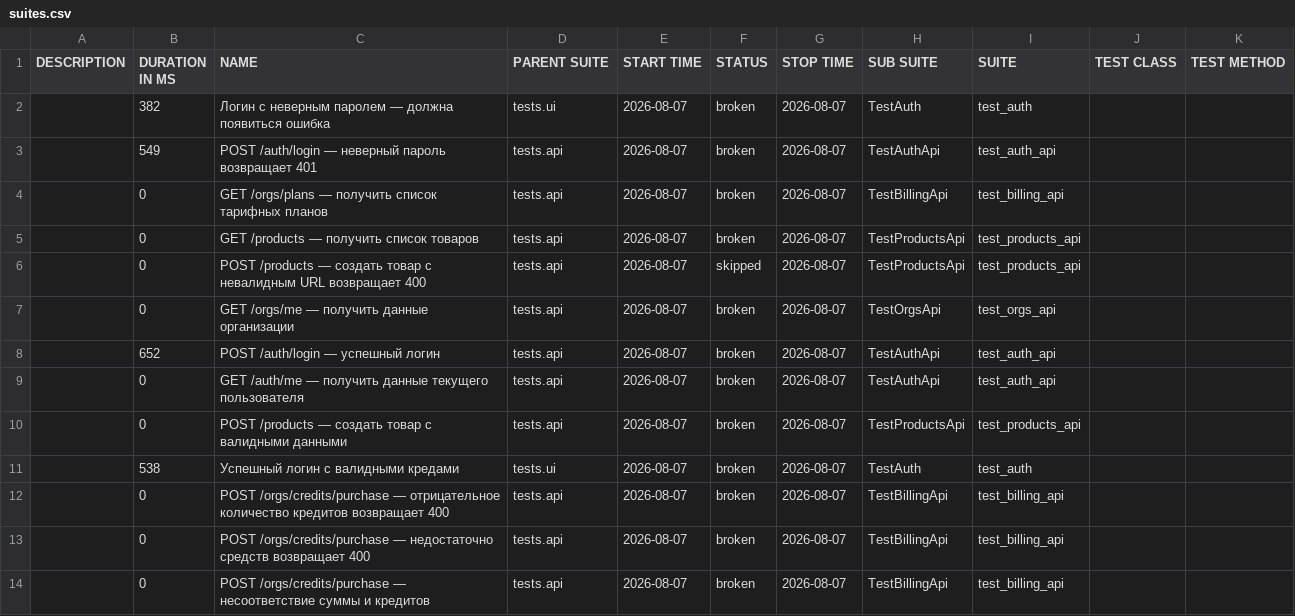
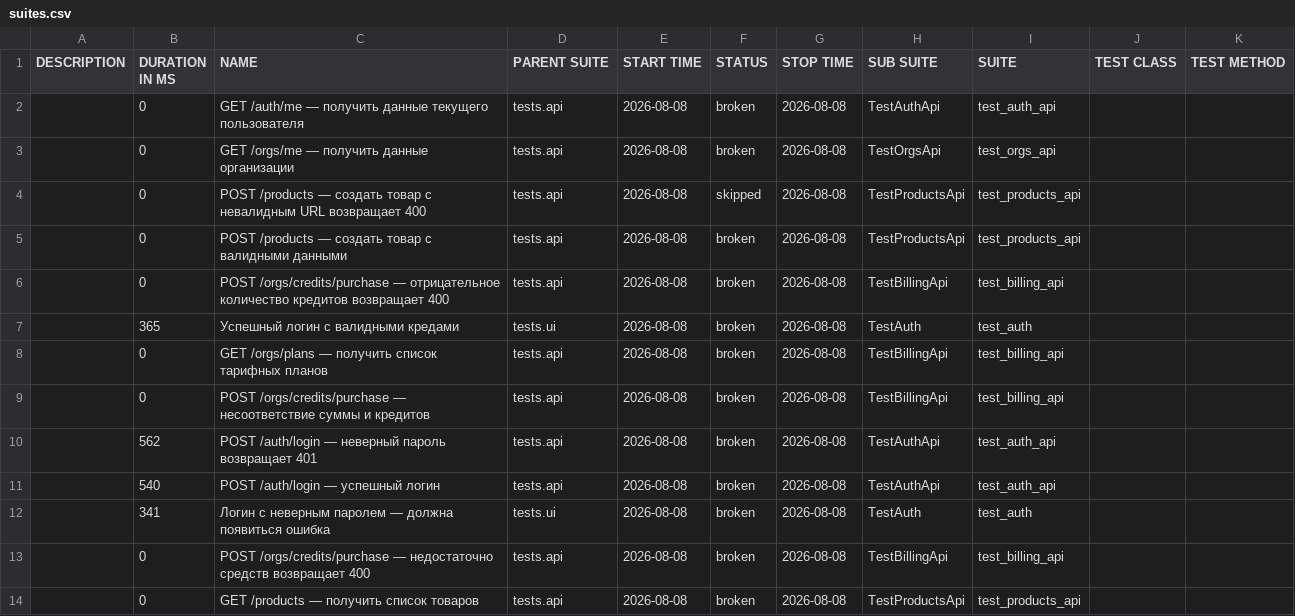
Before and after one commit to Sunaaa1/kartochki-tests, a CSV file: data/suites.csv, drawn as a sheet.

```diff
--- a/data/suites.csv
+++ b/data/suites.csv
@@ -1,14 +1,14 @@
 "DESCRIPTION","DURATION IN MS","NAME","PARENT SUITE","START TIME","STATUS","STOP TIME","SUB SUITE","SUITE","TEST CLASS","TEST METHOD"
-"","382","Логин с неверным паролем — должна появиться ошибка","tests.ui","2026-08-07","broken","2026-08-07","TestAuth","test_auth","",""
-"","549","POST /auth/login — неверный пароль возвращает 401","tests.api","2026-08-07","broken","2026-08-07","TestAuthApi","test_auth_api","",""
-"","0","GET /orgs/plans — получить список тарифных планов","tests.api","2026-08-07","broken","2026-08-07","TestBillingApi","test_billing_api","",""
-"","0","GET /products — получить список товаров","tests.api","2026-08-07","broken","2026-08-07","TestProductsApi","test_products_api","",""
-"","0","POST /products — создать товар с невалидным URL возвращает 400","tests.api","2026-08-07","skipped","2026-08-07","TestProductsApi","test_products_api","",""
-"","0","GET /orgs/me — получить данные организации","tests.api","2026-08-07","broken","2026-08-07","TestOrgsApi","test_orgs_api","",""
-"","652","POST /auth/login — успешный логин","tests.api","2026-08-07","broken","2026-08-07","TestAuthApi","test_auth_api","",""
-"","0","GET /auth/me — получить данные текущего пользователя","tests.api","2026-08-07","broken","2026-08-07","TestAuthApi","test_auth_api","",""
-"","0","POST /products — создать товар с валидными данными","tests.api","2026-08-07","broken","2026-08-07","TestProductsApi","test_products_api","",""
-"","538","Успешный логин с валидными кредами","tests.ui","2026-08-07","broken","2026-08-07","TestAuth","test_auth","",""
-"","0","POST /orgs/credits/purchase — отрицательное количество кредитов возвращает 400","tests.api","2026-08-07","broken","2026-08-07","TestBillingApi","test_billing_api","",""
-"","0","POST /orgs/credits/purchase — недостаточно средств возвращает 400","tests.api","2026-08-07","broken","2026-08-07","TestBillingApi","test_billing_api","",""
-"","0","POST /orgs/credits/purchase — несоответствие суммы и кредитов","tests.api","2026-08-07","broken","2026-08-07","TestBillingApi","test_billing_api","",""
+"","0","GET /auth/me — получить данные текущего пользователя","tests.api","2026-08-08","broken","2026-08-08","TestAuthApi","test_auth_api","",""
+"","0","GET /orgs/me — получить данные организации","tests.api","2026-08-08","broken","2026-08-08","TestOrgsApi","test_orgs_api","",""
+"","0","POST /products — создать товар с невалидным URL возвращает 400","tests.api","2026-08-08","skipped","2026-08-08","TestProductsApi","test_products_api","",""
+"","0","POST /products — создать товар с валидными данными","tests.api","2026-08-08","broken","2026-08-08","TestProductsApi","test_products_api","",""
+"","0","POST /orgs/credits/purchase — отрицательное количество кредитов возвращает 400","tests.api","2026-08-08","broken","2026-08-08","TestBillingApi","test_billing_api","",""
+"","365","Успешный логин с валидными кредами","tests.ui","2026-08-08","broken","2026-08-08","TestAuth","test_auth","",""
+"","0","GET /orgs/plans — получить список тарифных планов","tests.api","2026-08-08","broken","2026-08-08","TestBillingApi","test_billing_api","",""
+"","0","POST /orgs/credits/purchase — несоответствие суммы и кредитов","tests.api","2026-08-08","broken","2026-08-08","TestBillingApi","test_billing_api","",""
+"","562","POST /auth/login — неверный пароль возвращает 401","tests.api","2026-08-08","broken","2026-08-08","TestAuthApi","test_auth_api","",""
+"","540","POST /auth/login — успешный логин","tests.api","2026-08-08","broken","2026-08-08","TestAuthApi","test_auth_api","",""
+"","341","Логин с неверным паролем — должна появиться ошибка","tests.ui","2026-08-08","broken","2026-08-08","TestAuth","test_auth","",""
+"","0","POST /orgs/credits/purchase — недостаточно средств возвращает 400","tests.api","2026-08-08","broken","2026-08-08","TestBillingApi","test_billing_api","",""
+"","0","GET /products — получить список товаров","tests.api","2026-08-08","broken","2026-08-08","TestProductsApi","test_products_api","",""
```
Also changed, not shown: data/behaviors.csv, 47 other files.
